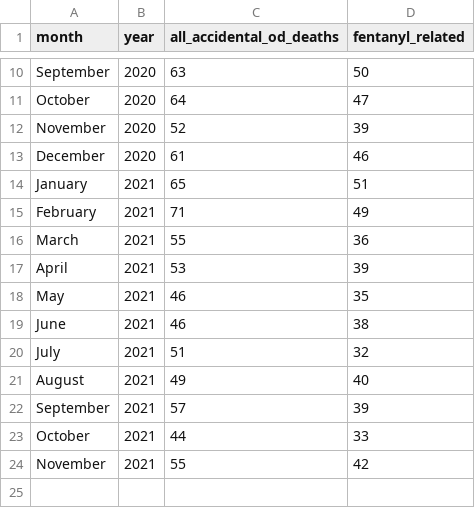
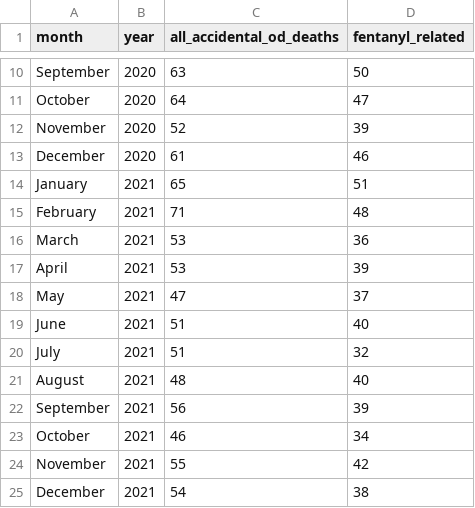
Before and after one commit to sfchronicle/sf-od-tracker-data, a CSV file: sf_od_deaths_monthly_2020_2021.csv, drawn as a sheet; only a part is shown, gaps mark what is left out.

Commit message:
december report update

```diff
--- a/sf_od_deaths_monthly_2020_2021.csv
+++ b/sf_od_deaths_monthly_2020_2021.csv
@@ -14,11 +14,12 @@ December,2020,61,46
 January,2021,65,51
-February,2021,71,49
-March,2021,55,36
+February,2021,71,48
+March,2021,53,36
 April,2021,53,39
-May,2021,46,35
-June,2021,46,38
+May,2021,47,37
+June,2021,51,40
 July,2021,51,32
-August,2021,49,40
-September,2021,57,39
-October,2021,44,33
+August,2021,48,40
+September,2021,56,39
+October,2021,46,34
 November,2021,55,42
+December,2021,54,38
```
